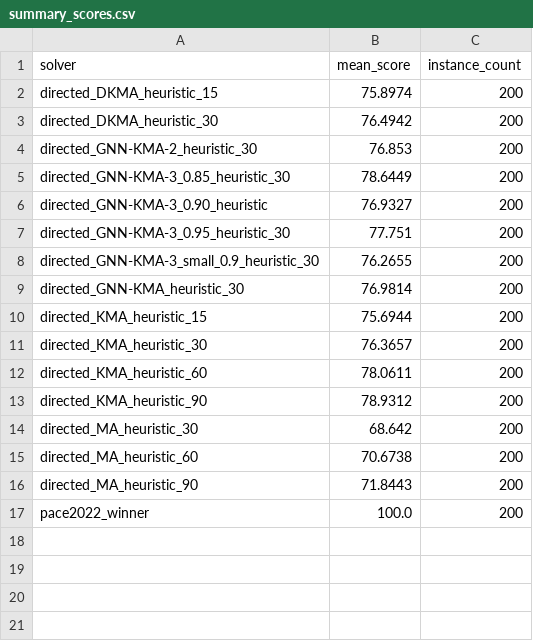
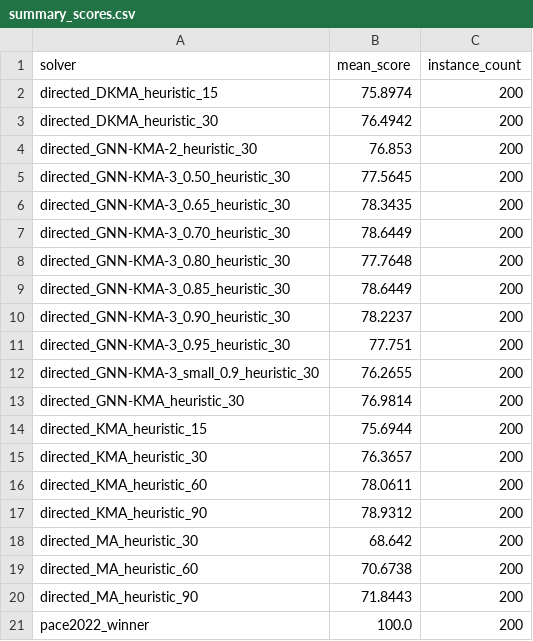
Before and after one commit to TAR2003/Feedback_Vertex_Set_Problem_Algorithm_Project_4-2, a CSV file: paceresults/summary_scores.csv, drawn as a sheet.

Commit message:
md file relocation and fvs solver

```diff
--- a/paceresults/summary_scores.csv
+++ b/paceresults/summary_scores.csv
@@ -4,4 +4,8 @@ directed_DKMA_heuristic_30,76.4942,200
 directed_GNN-KMA-2_heuristic_30,76.853,200
+directed_GNN-KMA-3_0.50_heuristic_30,77.5645,200
+directed_GNN-KMA-3_0.65_heuristic_30,78.3435,200
+directed_GNN-KMA-3_0.70_heuristic_30,78.6449,200
+directed_GNN-KMA-3_0.80_heuristic_30,77.7648,200
 directed_GNN-KMA-3_0.85_heuristic_30,78.6449,200
-directed_GNN-KMA-3_0.90_heuristic,76.9327,200
+directed_GNN-KMA-3_0.90_heuristic_30,78.2237,200
 directed_GNN-KMA-3_0.95_heuristic_30,77.751,200
```
Also changed, not shown: 21 other files.
